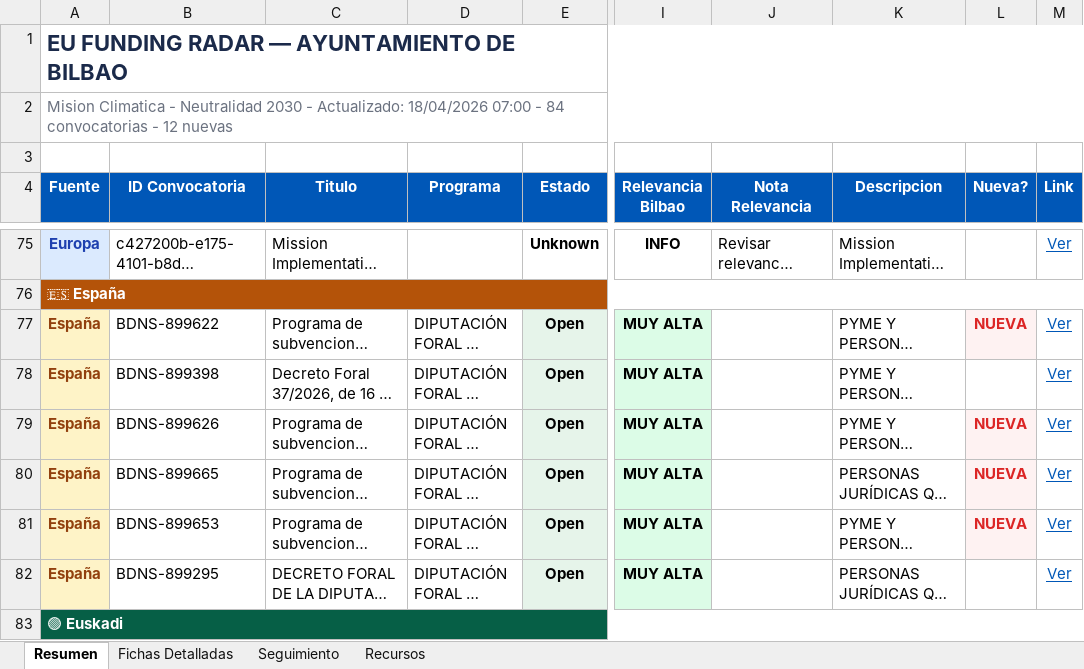
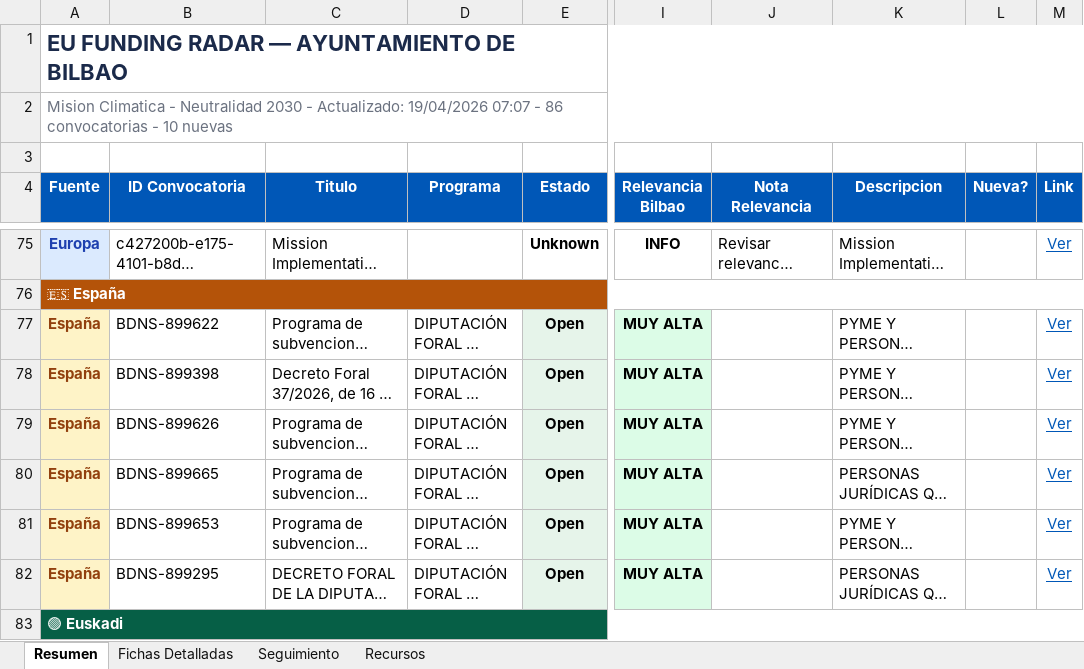
Before and after one commit to haguirre-lab/eu-funding-radar, an Excel workbook: docs/resultados_convocatorias.xlsx, sheet Resumen, drawn as a sheet; only a part is shown, gaps mark what is left out; long unchanged cells end in …; values as stored, in another font and other column widths than the file's, no borders; the diff covers the shown part only; the diff names each change by its address in the sheet, - before the commit and + after, or states it on an @@ line.

```diff
--- a/docs/resultados_convocatorias.xlsx (sheet Resumen)
+++ b/docs/resultados_convocatorias.xlsx (sheet Resumen)
-A2 (Fuente): …- Actualizado: 18/04/2026 07:00 - 84 convocatorias - 12 nuevas
+A2 (Fuente): …- Actualizado: 19/04/2026 07:07 - 86 convocatorias - 10 nuevas
-L77 (Nueva?): NUEVA
+L77 (Nueva?): (empty)
-L77 fill: #FEF2F2
+L77 fill: none
-L79:L81 (Nueva?): NUEVA
+L79:L81 (Nueva?): (empty)
-L79:L81 fill: #FEF2F2
+L79:L81 fill: none
```
Also changed, not shown: 2 added rows, 3 moved rows and 11 edited cells elsewhere in this sheet, sheet Fichas Detalladas, sheet Seguimiento, 3 other files.
